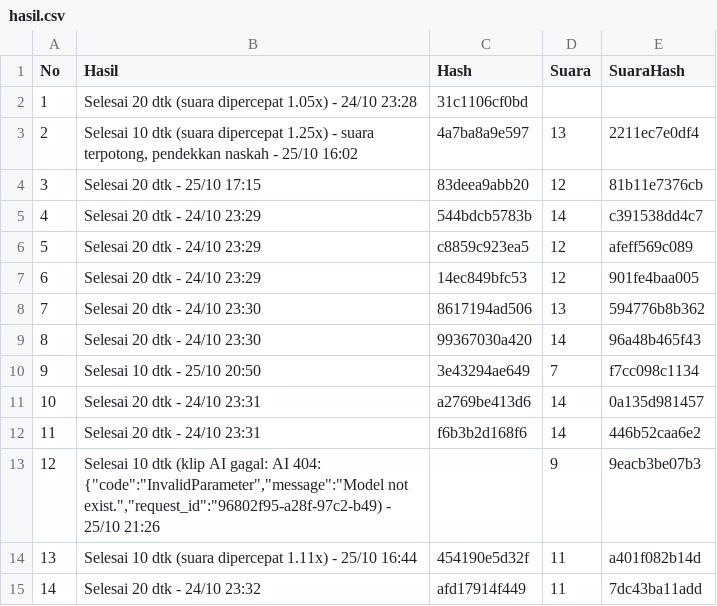
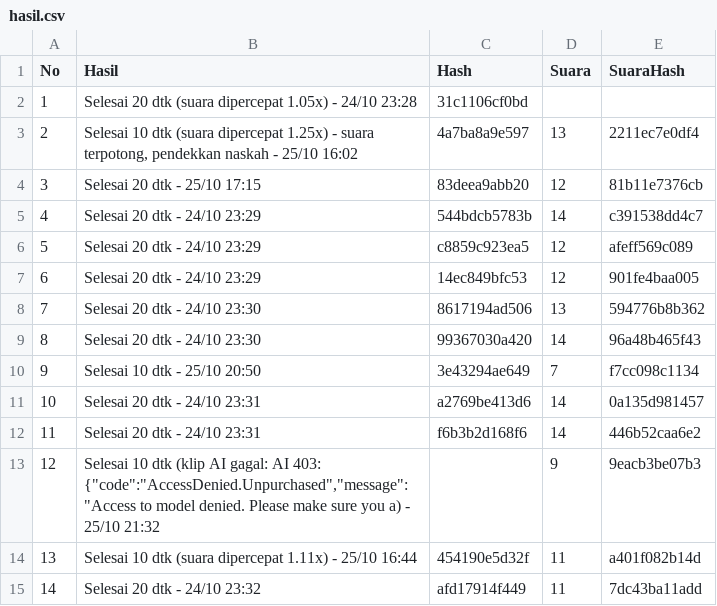
Before and after one commit to moramora04/affiliate-konten, a CSV file: output/hasil.csv, drawn as a sheet.

Commit message:
Video baru

```diff
--- a/output/hasil.csv
+++ b/output/hasil.csv
@@ -12,3 +12,3 @@ No,Hasil,Hash,Suara,SuaraHash
 11,Selesai 20 dtk - 24/10 23:31,f6b3b2d168f6,14,446b52caa6e2
-12,"Selesai 10 dtk (klip AI gagal: AI 404: {""code"":""InvalidParameter"",""message"":""Model not exist."",""request_id"":""96802f95-a28f-97c2-b49) - 25/10 21:26",,9,9eacb3be07b3
+12,"Selesai 10 dtk (klip AI gagal: AI 403: {""code"":""AccessDenied.Unpurchased"",""message"":""Access to model denied. Please make sure you a) - 25/10 21:32",,9,9eacb3be07b3
 13,Selesai 10 dtk (suara dipercepat 1.11x) - 25/10 16:44,454190e5d32f,11,a401f082b14d
```
